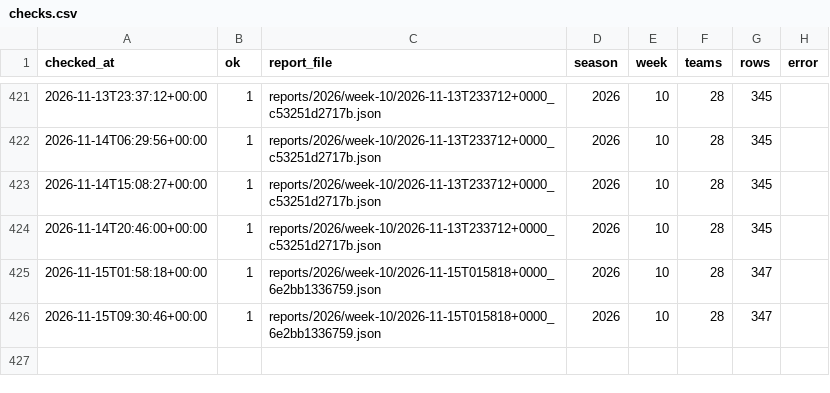
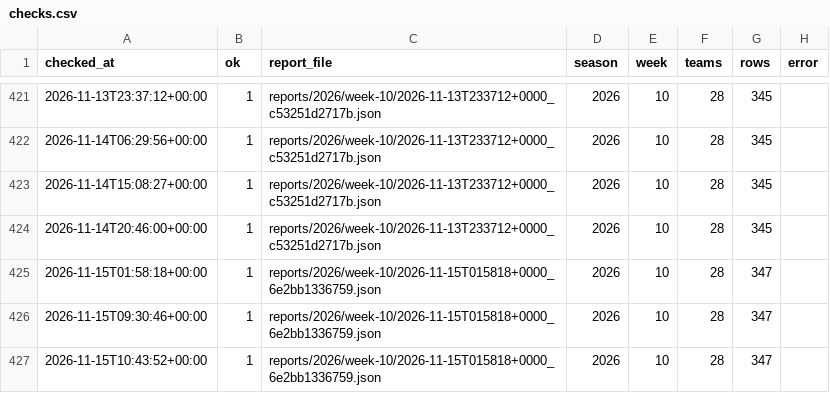
Before and after one commit to niksmdmarketing/NFLFutures, a CSV file: checks.csv, drawn as a sheet; only a part is shown, gaps mark what is left out.

```diff
--- a/checks.csv
+++ b/checks.csv
@@ -426 +426,2 @@ checked_at,ok,report_file,season,week,teams,rows,error
 2026-11-15T09:30:46+00:00,1,reports/2026/week-10/2026-11-15T015818+0000_6e2bb1336759.json,2026,10,28,347,
+2026-11-15T10:43:52+00:00,1,reports/2026/week-10/2026-11-15T015818+0000_6e2bb1336759.json,2026,10,28,347,
```
Also changed, not shown: 1 other file.
